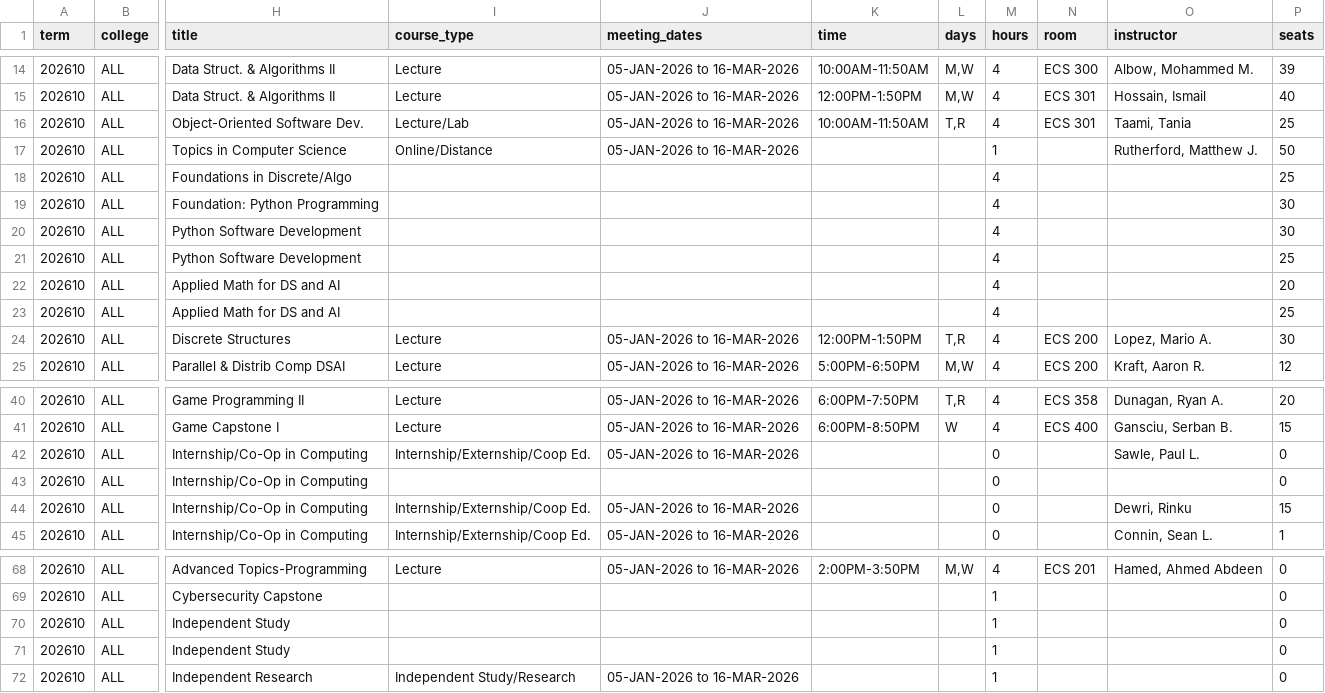
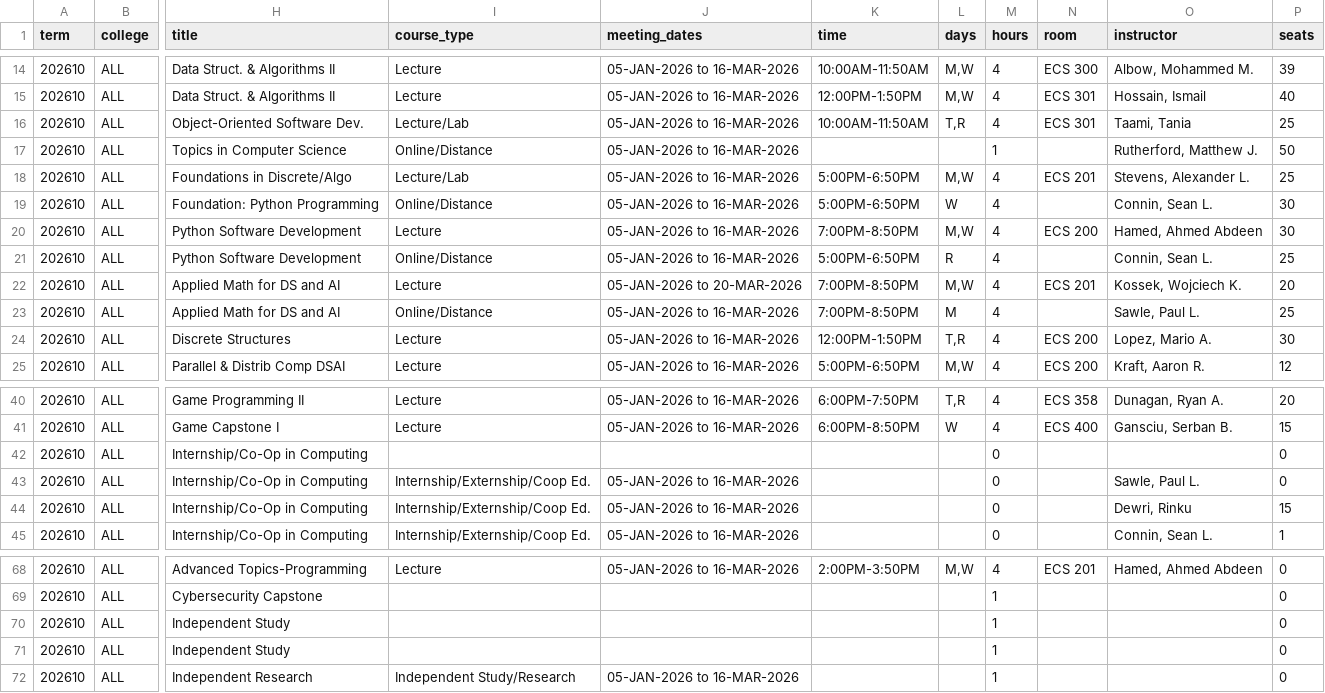
Before and after one commit to alexanderlewisstevens/course_data, a CSV file: data/course_COMP_202610.csv, drawn as a sheet; only a part is shown, gaps mark what is left out; the diff names each change by its address in the sheet, - before the commit and + after, or states it on an @@ line.

```diff
--- a/data/course_COMP_202610.csv
+++ b/data/course_COMP_202610.csv
-I18 (course_type): (empty)
+I18 (course_type): Lecture/Lab
-J18:J21 (meeting_dates): (empty)
+J18:J21 (meeting_dates): 05-JAN-2026 to 16-MAR-2026
-K18:K19 (time): (empty)
+K18:K19 (time): 5:00PM-6:50PM
-L18 (days): (empty)
+L18 (days): M,W
-N18 (room): (empty)
+N18 (room): ECS 201
-O18 (instructor): (empty)
+O18 (instructor): Stevens, Alexander L.
-I19 (course_type): (empty)
+I19 (course_type): Online/Distance
-L19 (days): (empty)
+L19 (days): W
-O19 (instructor): (empty)
+O19 (instructor): Connin, Sean L.
-I20 (course_type): (empty)
+I20 (course_type): Lecture
-K20 (time): (empty)
+K20 (time): 7:00PM-8:50PM
-L20 (days): (empty)
+L20 (days): M,W
-N20 (room): (empty)
+N20 (room): ECS 200
-O20 (instructor): (empty)
+O20 (instructor): Hamed, Ahmed Abdeen
-I21 (course_type): (empty)
+I21 (course_type): Online/Distance
-K21 (time): (empty)
+K21 (time): 5:00PM-6:50PM
-L21 (days): (empty)
+L21 (days): R
-O21 (instructor): (empty)
+O21 (instructor): Connin, Sean L.
-I22 (course_type): (empty)
+I22 (course_type): Lecture
-J22 (meeting_dates): (empty)
+J22 (meeting_dates): 05-JAN-2026 to 20-MAR-2026
-K22:K23 (time): (empty)
+K22:K23 (time): 7:00PM-8:50PM
-L22 (days): (empty)
+L22 (days): M,W
-N22 (room): (empty)
+N22 (room): ECS 201
-O22 (instructor): (empty)
+O22 (instructor): Kossek, Wojciech K.
-I23 (course_type): (empty)
+I23 (course_type): Online/Distance
-J23 (meeting_dates): (empty)
+J23 (meeting_dates): 05-JAN-2026 to 16-MAR-2026
-L23 (days): (empty)
+L23 (days): M
-O23 (instructor): (empty)
+O23 (instructor): Sawle, Paul L.
@@ row 43 moved to row 42: 202610 @@
@@ row 71 moved to row 70: 202610 @@
```
Also changed, not shown: 6 other files.
